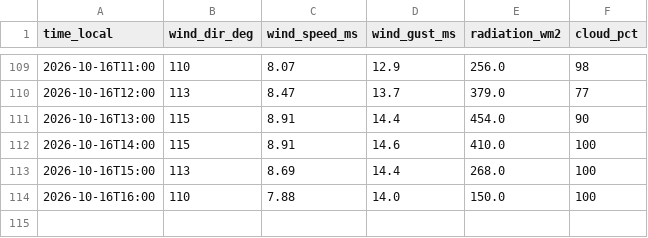
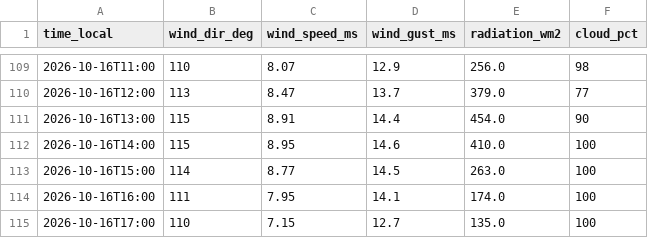
Before and after one commit to sanainwest-sudo/atyrau-air, a CSV file: data/wind.csv, drawn as a sheet; only a part is shown, gaps mark what is left out.

```diff
--- a/data/wind.csv
+++ b/data/wind.csv
@@ -111,4 +111,5 @@
 2026-10-16T13:00,115,8.91,14.4,454.0,90
-2026-10-16T14:00,115,8.91,14.6,410.0,100
-2026-10-16T15:00,113,8.69,14.4,268.0,100
-2026-10-16T16:00,110,7.88,14.0,150.0,100
+2026-10-16T14:00,115,8.95,14.6,410.0,100
+2026-10-16T15:00,114,8.77,14.5,263.0,100
+2026-10-16T16:00,111,7.95,14.1,174.0,100
+2026-10-16T17:00,110,7.15,12.7,135.0,100
```
Also changed, not shown: data/kgm.csv, 1 other file.
